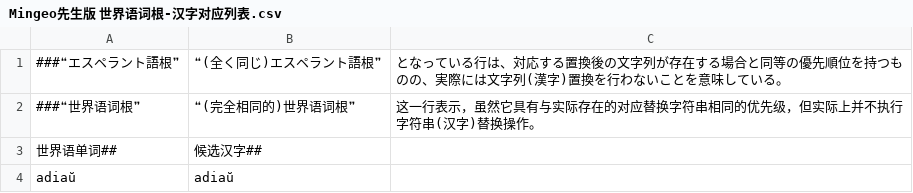
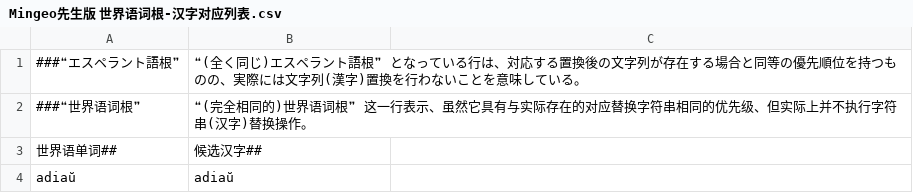
Before and after one commit to Takatakatake/Esperanto-Kanji-Converter-and-Ruby-Annotation-Tool-Beta, a CSV file: Appの运行に使用する各类文件/Mingeo先生版 世界语词根-汉字对应列表.csv, drawn as a sheet; only a part is shown.

```diff
--- a/Appの运行に使用する各类文件/Mingeo先生版 世界语词根-汉字对应列表.csv
+++ b/Appの运行に使用する各类文件/Mingeo先生版 世界语词根-汉字对应列表.csv
@@ -1,3 +1,3 @@
-###❝エスペラント語根❞, ❝(全く同じ)エスペラント語根❞,　となっている行は、対応する置換後の文字列が存在する場合と同等の優先順位を持つものの、実際には文字列(漢字)置換を行わないことを意味している。　
-###❝世界语词根❞, ❝(完全相同的)世界语词根❞,  这一行表示，虽然它具有与实际存在的对应替换字符串相同的优先级，但实际上并不执行字符串(汉字)替换操作。
+###❝エスペラント語根❞, ❝(全く同じ)エスペラント語根❞   となっている行は、対応する置換後の文字列が存在する場合と同等の優先順位を持つものの、実際には文字列(漢字)置換を行わないことを意味している。　
+###❝世界语词根❞, ❝(完全相同的)世界语词根❞   这一行表示、虽然它具有与实际存在的对应替换字符串相同的优先级、但实际上并不执行字符串(汉字)替换操作。
 世界语单词##,候选汉字##
```
Also changed, not shown: Appの运行に使用する各类文件/Корни эсперанто – список с русским переводом и руби.csv, Appの运行に使用する各类文件/エスペラント語根-日本語訳ルビ対応リスト.csv, 3 other files.
